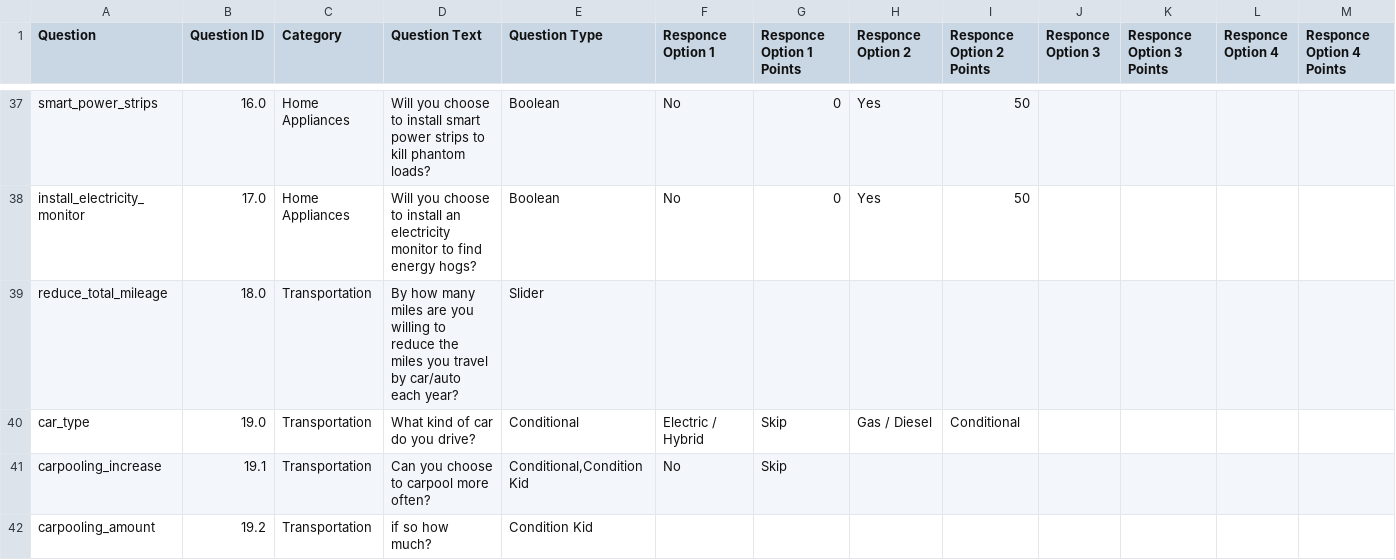
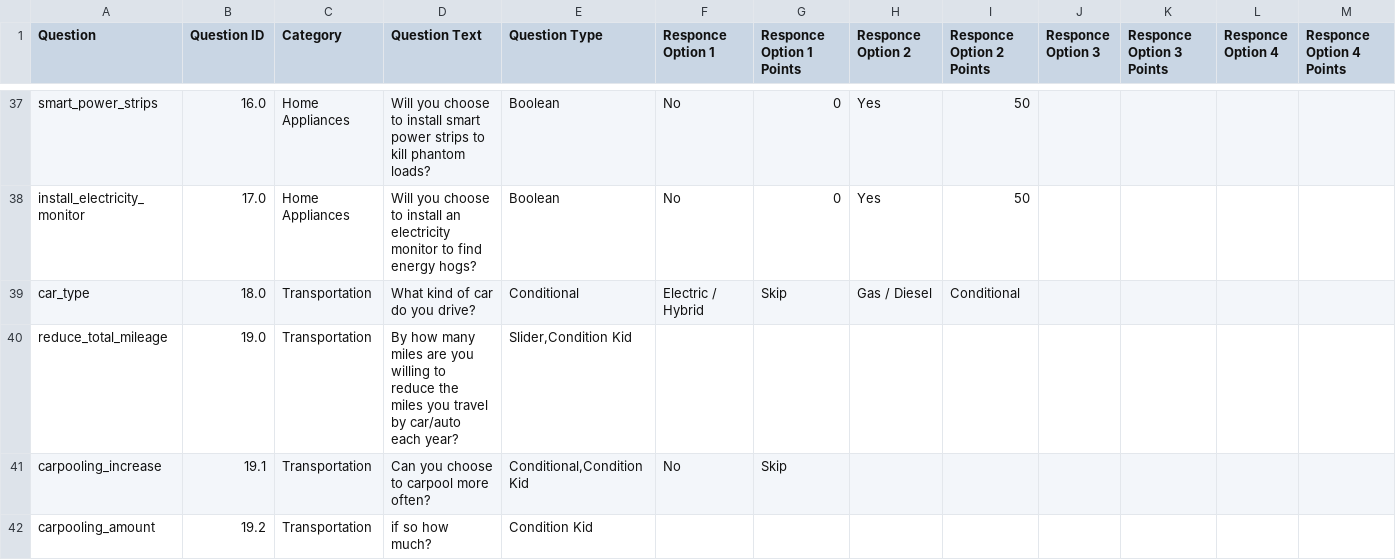
Before and after one commit to smithWEBtek/cooler-communities, a CSV file: lib/assets/airtable_cooler.csv, drawn as a sheet; only a part is shown, gaps mark what is left out; removed rows and columns are numbered as before the commit, all else as after; rows hold the shown columns only; the diff names each change by its address in the sheet, - before the commit and + after, or states it on an @@ line.

```diff
--- a/lib/assets/airtable_cooler.csv
+++ b/lib/assets/airtable_cooler.csv
-row 39: reduce_total_mileage | 18.0 | Transportation | By how many miles are you willing to reduce the miles you travel by car/auto each year? | Slider
-B39 (Question ID): 19.0
+B39 (Question ID): 18.0
+row 40: reduce_total_mileage | 19.0 | Transportation | By how many miles are you willing to reduce the miles you travel by car/auto each year? | Slider,Condition Kid
```
Also changed, not shown: 2 other files.
